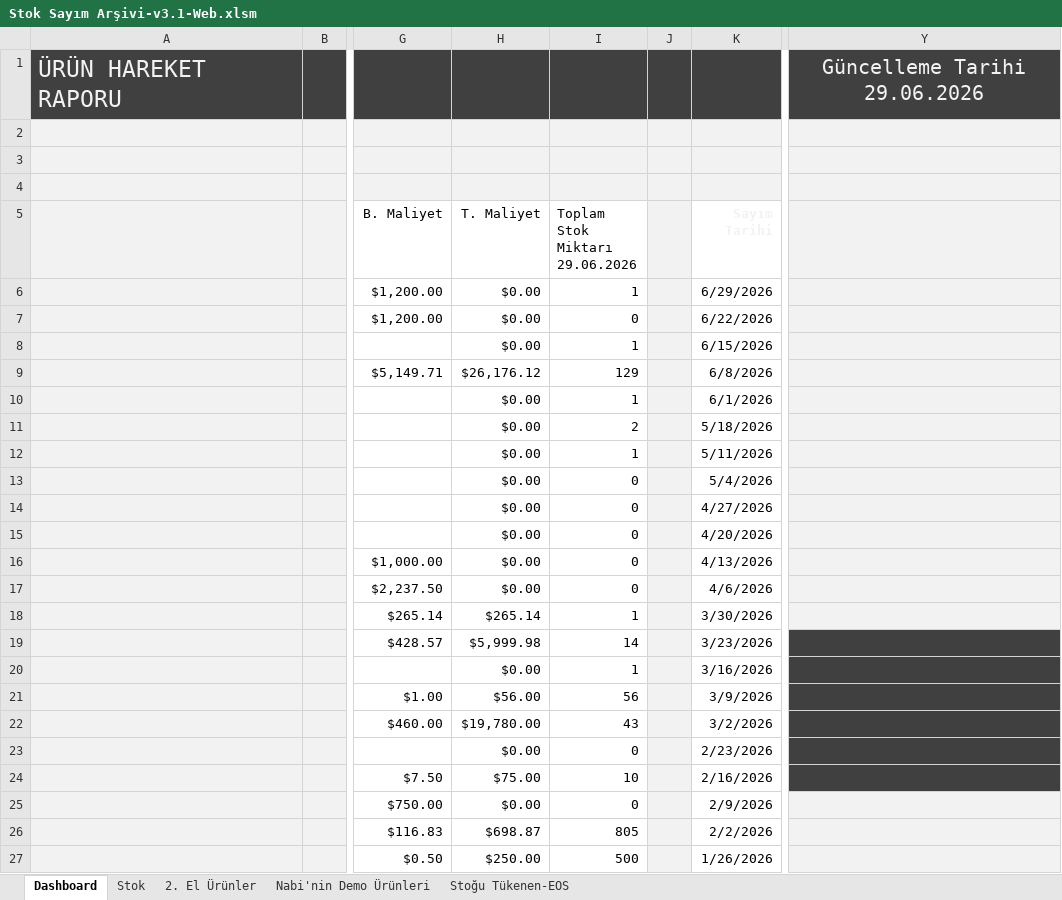
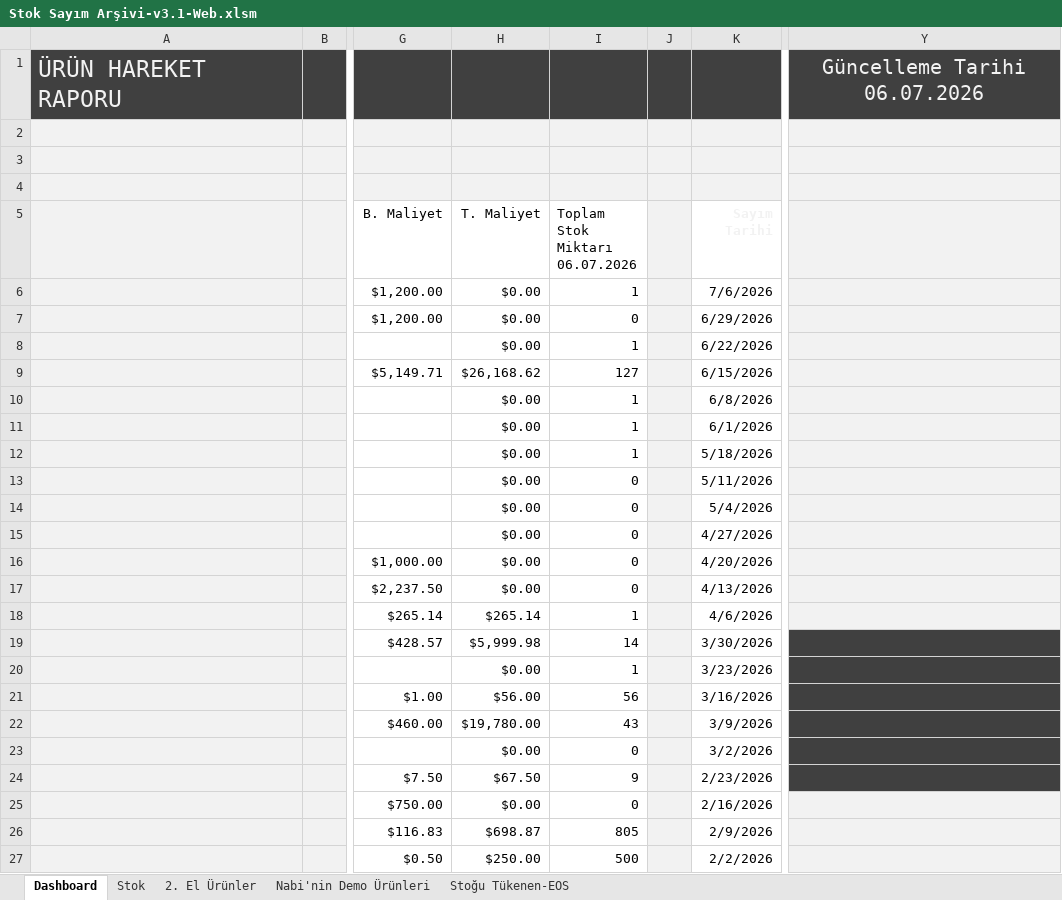
Before and after one commit to emraherbil/F2-Stok, an Excel workbook: Stok Sayım Arşivi-v3.1-Web.xlsm, sheet Dashboard, drawn as a sheet; only a part is shown, gaps mark what is left out; values as stored, in another font and other column widths than the file's, no borders; charts and pictures and table styles not drawn; ↵ is a line break in a cell; the diff covers the shown part only; the diff names each change by its address in the sheet, - before the commit and + after, or states it on an @@ line.

Commit message:
Add files via upload

```diff
--- a/Stok Sayım Arşivi-v3.1-Web.xlsm (sheet Dashboard)
+++ b/Stok Sayım Arşivi-v3.1-Web.xlsm (sheet Dashboard)
-Y1: Güncelleme Tarihi 29.06.2026
+Y1: Güncelleme Tarihi 06.07.2026
-I5: Toplam Stok Miktarı ↵ 29.06.2026
+I5: Toplam Stok Miktarı ↵ 06.07.2026
-K6 (Sayım Tarihi): 6/29/2026
+K6 (Sayım Tarihi): 7/6/2026
-K7 (Sayım Tarihi): 6/22/2026
+K7 (Sayım Tarihi): 6/29/2026
-K8 (Sayım Tarihi): 6/15/2026
+K8 (Sayım Tarihi): 6/22/2026
-H9 (T. Maliyet): $26,176.12
+H9 (T. Maliyet): $26,168.62
-I9 (Toplam Stok Miktarı 06.07.2026): 129
+I9 (Toplam Stok Miktarı 06.07.2026): 127
-K9 (Sayım Tarihi): 6/8/2026
+K9 (Sayım Tarihi): 6/15/2026
-K10 (Sayım Tarihi): 6/1/2026
+K10 (Sayım Tarihi): 6/8/2026
-I11 (Toplam Stok Miktarı 06.07.2026): 2
+I11 (Toplam Stok Miktarı 06.07.2026): 1
-K11 (Sayım Tarihi): 5/18/2026
+K11 (Sayım Tarihi): 6/1/2026
-K12 (Sayım Tarihi): 5/11/2026
+K12 (Sayım Tarihi): 5/18/2026
-K13 (Sayım Tarihi): 5/4/2026
+K13 (Sayım Tarihi): 5/11/2026
-K14 (Sayım Tarihi): 4/27/2026
+K14 (Sayım Tarihi): 5/4/2026
-K15 (Sayım Tarihi): 4/20/2026
+K15 (Sayım Tarihi): 4/27/2026
-K16 (Sayım Tarihi): 4/13/2026
+K16 (Sayım Tarihi): 4/20/2026
-K17 (Sayım Tarihi): 4/6/2026
+K17 (Sayım Tarihi): 4/13/2026
-K18 (Sayım Tarihi): 3/30/2026
+K18 (Sayım Tarihi): 4/6/2026
-K19 (Sayım Tarihi): 3/23/2026
+K19 (Sayım Tarihi): 3/30/2026
-K20 (Sayım Tarihi): 3/16/2026
+K20 (Sayım Tarihi): 3/23/2026
-K21 (Sayım Tarihi): 3/9/2026
+K21 (Sayım Tarihi): 3/16/2026
-K22 (Sayım Tarihi): 3/2/2026
+K22 (Sayım Tarihi): 3/9/2026
-K23 (Sayım Tarihi): 2/23/2026
+K23 (Sayım Tarihi): 3/2/2026
-H24 (T. Maliyet): $75.00
+H24 (T. Maliyet): $67.50
-I24 (Toplam Stok Miktarı 06.07.2026): 10
+I24 (Toplam Stok Miktarı 06.07.2026): 9
-K24 (Sayım Tarihi): 2/16/2026
+K24 (Sayım Tarihi): 2/23/2026
-K25 (Sayım Tarihi): 2/9/2026
+K25 (Sayım Tarihi): 2/16/2026
-K26 (Sayım Tarihi): 2/2/2026
+K26 (Sayım Tarihi): 2/9/2026
-K27 (Sayım Tarihi): 1/26/2026
+K27 (Sayım Tarihi): 2/2/2026
```
Also changed, not shown: 9 added rows, 1 removed row, 112 edited cells and cell formats elsewhere in this sheet, sheet Stok, formulas that keep their value, hidden cells, charts or pictures.
